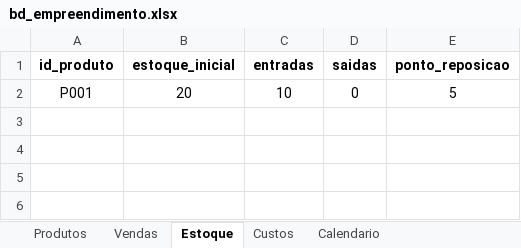
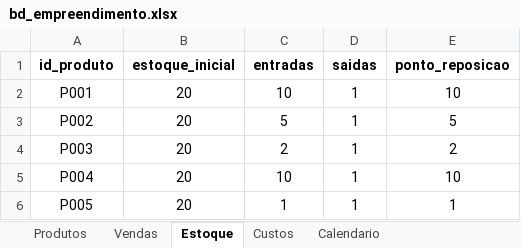
Before and after one commit to day-sudo/dashboard-projeto-pet, an Excel workbook: data/bd_empreendimento.xlsx, sheet Estoque, drawn as a sheet; values as stored, in another font and other column widths than the file's, no borders; table styles not drawn; the diff names each change by its address in the sheet, - before the commit and + after, or states it on an @@ line.

```diff
--- a/data/bd_empreendimento.xlsx (sheet Estoque)
+++ b/data/bd_empreendimento.xlsx (sheet Estoque)
-D2 (saidas): 0
+D2 (saidas): 1
-E2 (ponto_reposicao): 5
+E2 (ponto_reposicao): 10
+row 3: P002 | 20 | 5 | 1 | 5
+row 4: P003 | 20 | 2 | 1 | 2
+row 5: P004 | 20 | 10 | 1 | 10
+row 6: P005 | 20 | 1 | 1 | 1
```
Also changed, not shown: sheet Vendas, sheet Produtos, sheet Custos.
